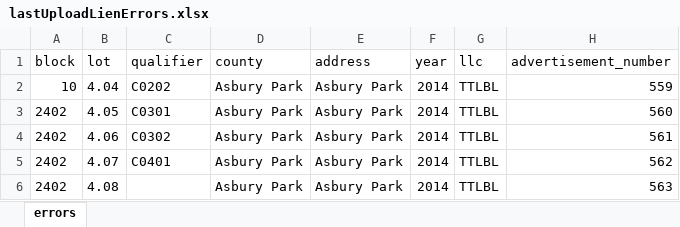
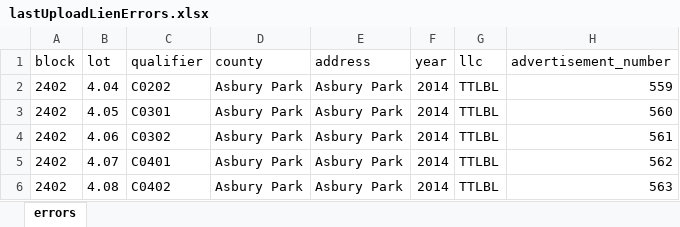
Before and after one commit to rwhughes91/new-jersey-database, an Excel workbook: src/uploads/lastUploadLienErrors.xlsx, sheet errors, drawn as a sheet; only a part is shown; values as stored, in another font and other column widths than the file's, no borders; the diff names each change by its address in the sheet, - before the commit and + after, or states it on an @@ line.

```diff
--- a/src/uploads/lastUploadLienErrors.xlsx (sheet errors)
+++ b/src/uploads/lastUploadLienErrors.xlsx (sheet errors)
-A2 (block): 10
+A2 (block): 2402
-C6 (qualifier): (empty)
+C6 (qualifier): C0402
```
Also changed, not shown: src/uploads/lastLienUpload.xlsx, 10 other files.
